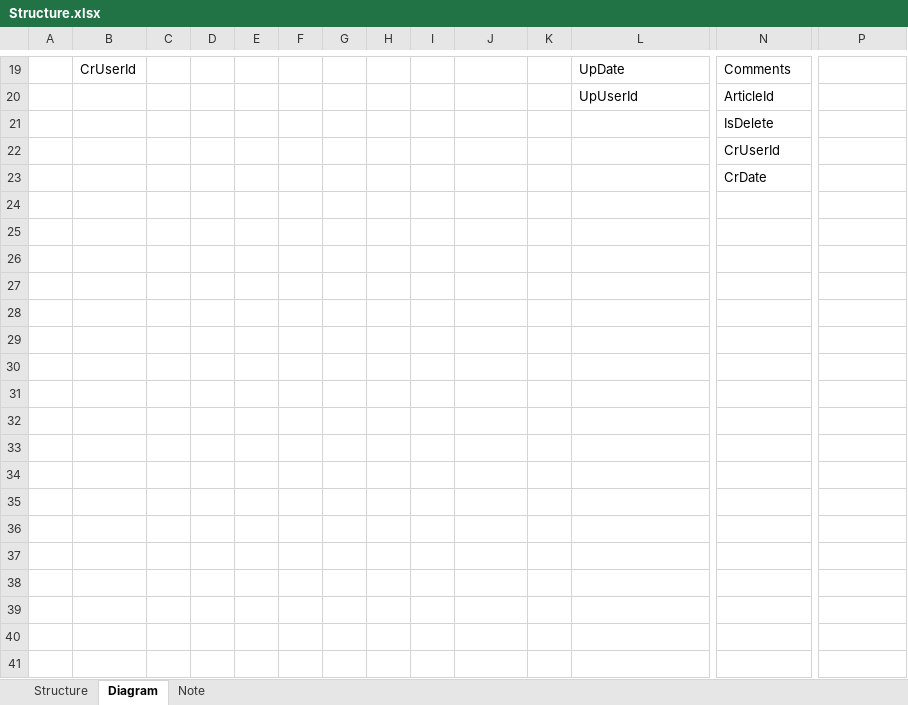
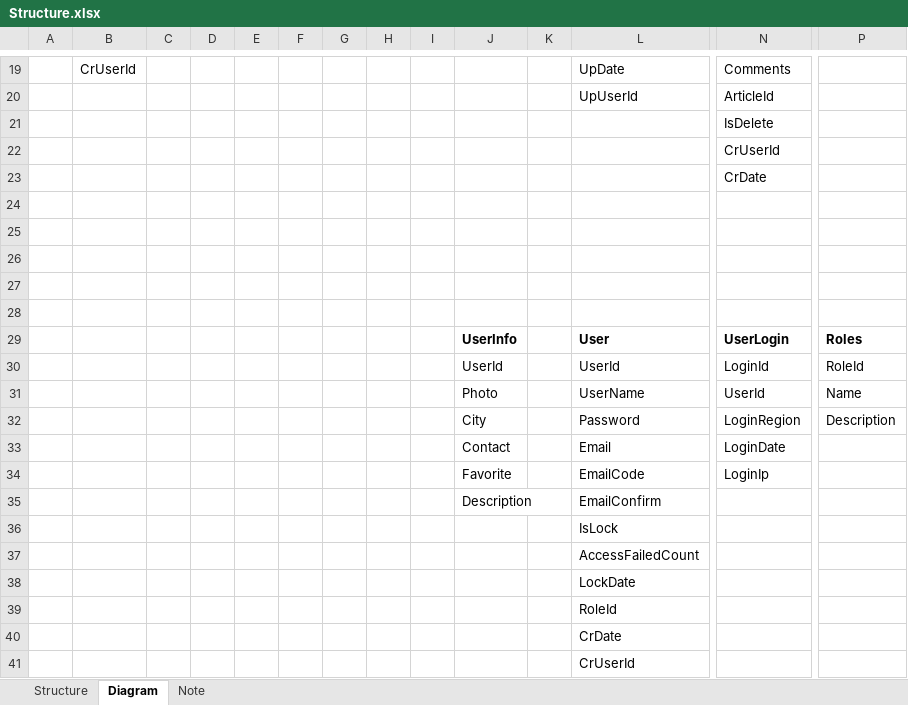
Before and after one commit to memorylose/FYJ, an Excel workbook: Document/Structure.xlsx, sheet Diagram, drawn as a sheet; only a part is shown, gaps mark what is left out; values as stored, in another font and other column widths than the file's, no borders; charts and pictures not drawn; rows hold the shown columns only; the diff names each change by its address in the sheet, - before the commit and + after, or states it on an @@ line.

Commit message:
update

```diff
--- a/Document/Structure.xlsx (sheet Diagram)
+++ b/Document/Structure.xlsx (sheet Diagram)
+row 24: (empty)
+row 25: (empty)
+row 26: (empty)
+row 27: (empty)
+row 28: (empty)
+row 29:  |  |  |  |  |  |  |  |  | UserInfo |  | User | UserLogin | Roles
+row 30:  |  |  |  |  |  |  |  |  | UserId |  | UserId | LoginId | RoleId
+row 31:  |  |  |  |  |  |  |  |  | Photo |  | UserName | UserId | Name
+row 32:  |  |  |  |  |  |  |  |  | City |  | Password | LoginRegion | Description
+row 33:  |  |  |  |  |  |  |  |  | Contact |  | Email | LoginDate
+row 34:  |  |  |  |  |  |  |  |  | Favorite |  | EmailCode | LoginIp
+row 35:  |  |  |  |  |  |  |  |  | Description |  | EmailConfirm
+row 36:  |  |  |  |  |  |  |  |  |  |  | IsLock
+row 37:  |  |  |  |  |  |  |  |  |  |  | AccessFailedCount
+row 38:  |  |  |  |  |  |  |  |  |  |  | LockDate
+row 39:  |  |  |  |  |  |  |  |  |  |  | RoleId
+row 40:  |  |  |  |  |  |  |  |  |  |  | CrDate
+row 41:  |  |  |  |  |  |  |  |  |  |  | CrUserId
```
Also changed, not shown: charts or pictures.
